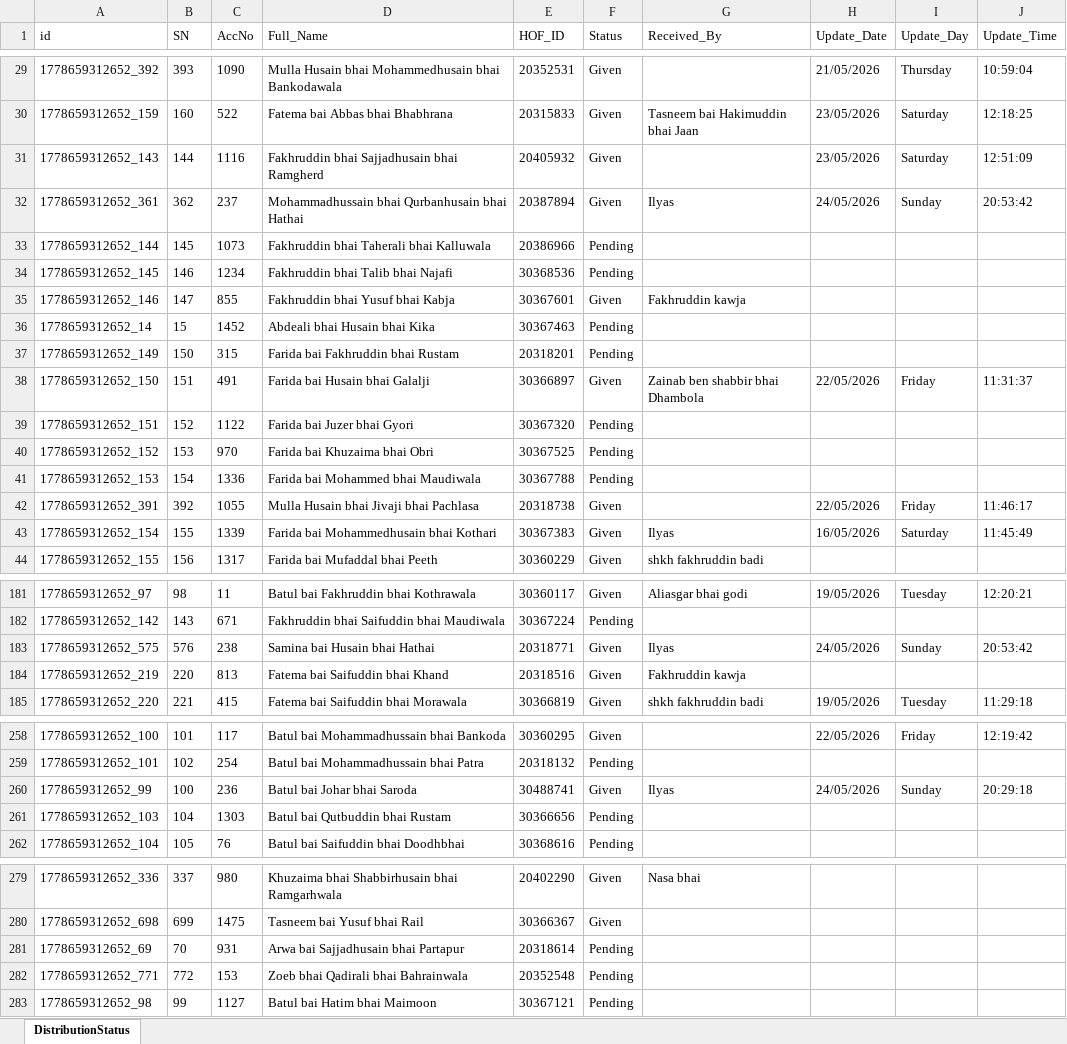
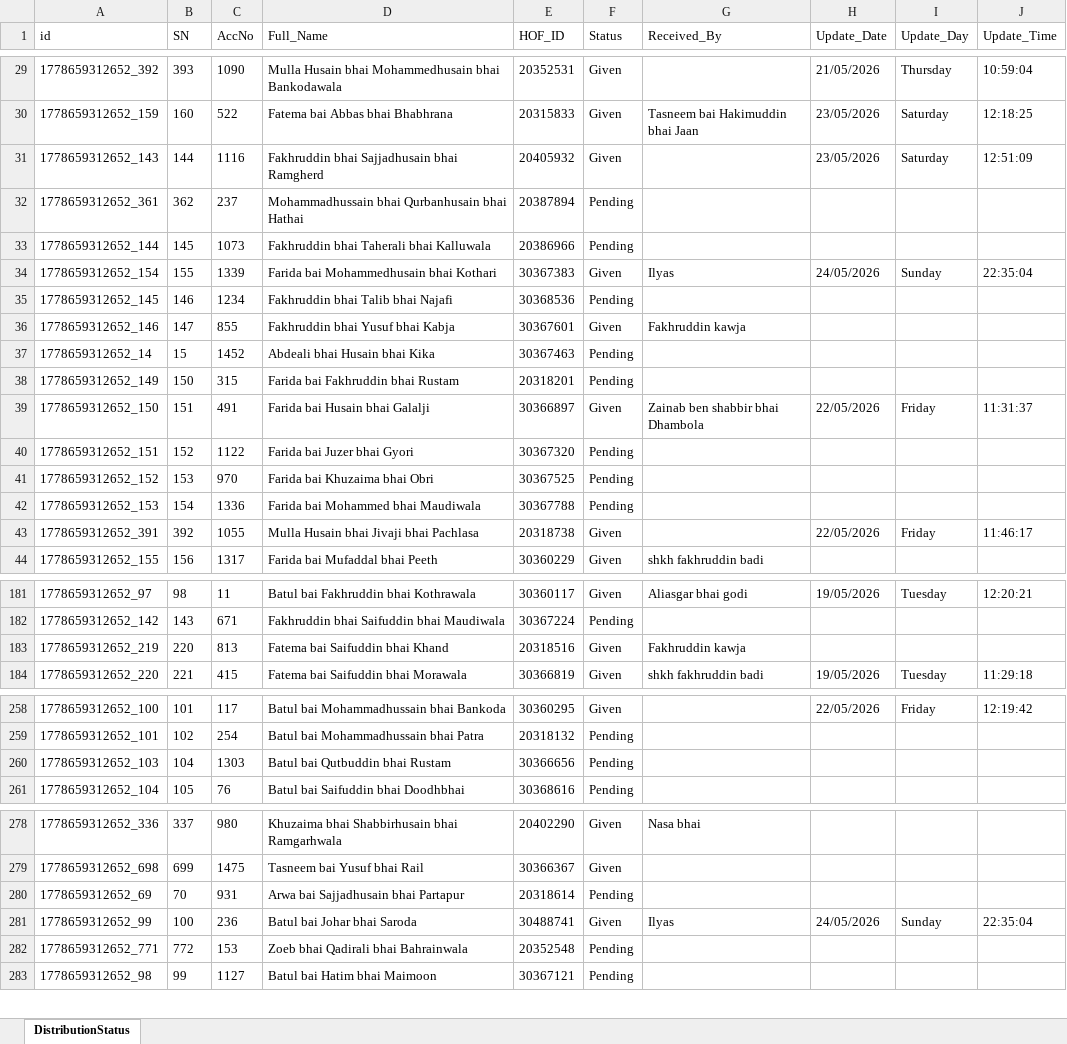
Before and after one commit to ilyas-saroda/Tashreef-Gilaf-Distrubation, an Excel workbook: backend/distribution_live_backup.xlsx, sheet DistributionStatus, drawn as a sheet; only a part is shown, gaps mark what is left out; values as stored, in another font and other column widths than the file's, no borders; removed rows and columns are numbered as before the commit, all else as after; the diff covers the shown part only; the diff names each change by its address in the sheet, - before the commit and + after, or states it on an @@ line.

Commit message:
Full Software Design Change Another section Bulk Distribution Entry

```diff
--- a/backend/distribution_live_backup.xlsx (sheet DistributionStatus)
+++ b/backend/distribution_live_backup.xlsx (sheet DistributionStatus)
-F32 (Status): Given
+F32 (Status): Pending
-G32 (Received_By): Ilyas
+G32 (Received_By): (empty)
-H32 (Update_Date): 24/05/2026
+H32 (Update_Date): (empty)
-I32 (Update_Day): Sunday
+I32 (Update_Day): (empty)
-J32 (Update_Time): 20:53:42
+J32 (Update_Time): (empty)
+row 34: 1778659312652_154 | 155 | 1339 | Farida bai Mohammedhusain bhai Kothari | 30367383 | Given | Ilyas | 24/05/2026 | Sunday | 22:35:04
-row 43: 1778659312652_154 | 155 | 1339 | Farida bai Mohammedhusain bhai Kothari | 30367383 | Given | Ilyas | 16/05/2026 | Saturday | 11:45:49
-row 183: 1778659312652_575 | 576 | 238 | Samina bai Husain bhai Hathai | 20318771 | Given | Ilyas | 24/05/2026 | Sunday | 20:53:42
-row 260: 1778659312652_99 | 100 | 236 | Batul bai Johar bhai Saroda | 30488741 | Given | Ilyas | 24/05/2026 | Sunday | 20:29:18
+row 281: 1778659312652_99 | 100 | 236 | Batul bai Johar bhai Saroda | 30488741 | Given | Ilyas | 24/05/2026 | Sunday | 22:35:04
```
Also changed, not shown: 2 added rows and 1 removed row elsewhere in this sheet, 17 other files.
